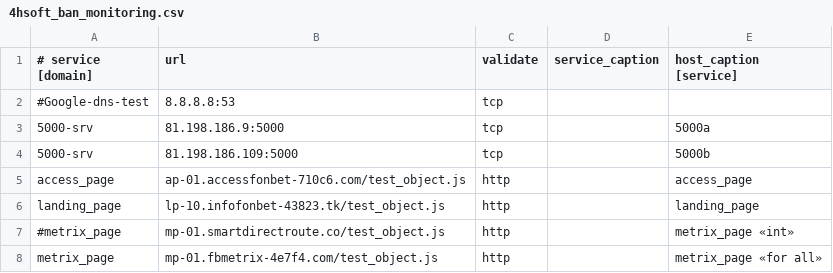
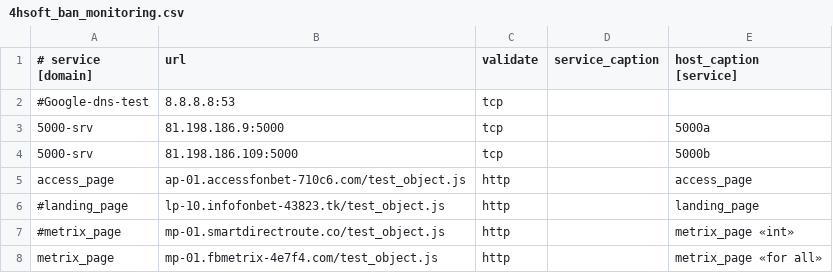
Before and after one commit to fbdevdata/psipl, a CSV file: 4hsoft_ban_monitoring.csv, drawn as a sheet; only a part is shown.

Commit message:
Update 4hsoft_ban_monitoring.csv

```diff
--- a/4hsoft_ban_monitoring.csv
+++ b/4hsoft_ban_monitoring.csv
@@ -5,3 +5,3 @@
 access_page;ap-01.accessfonbet-710c6.com/test_object.js;http;;access_page
-landing_page;lp-10.infofonbet-43823.tk/test_object.js;http;;landing_page
+#landing_page;lp-10.infofonbet-43823.tk/test_object.js;http;;landing_page
 #metrix_page;mp-01.smartdirectroute.co/test_object.js;http;;metrix_page «int»
```
